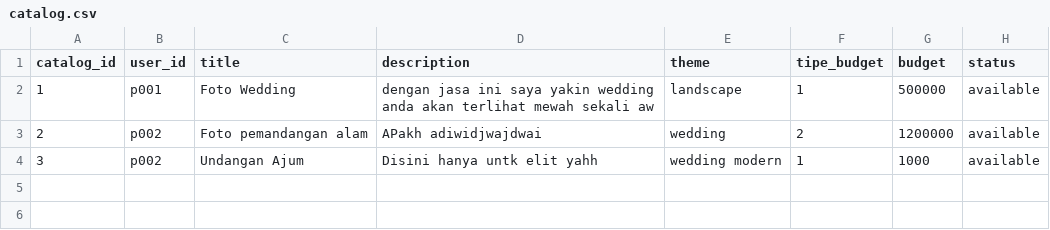
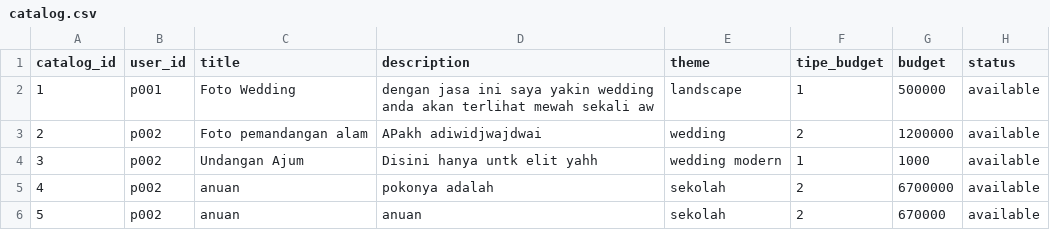
Before and after one commit to mariobrasco/Clixora-CLI-Project, a CSV file: storage/catalog.csv, drawn as a sheet; the diff names each change by its address in the sheet, - before the commit and + after, or states it on an @@ line.

```diff
--- a/storage/catalog.csv
+++ b/storage/catalog.csv
+row 5: 4 | p002 | anuan | pokonya adalah | sekolah | 2 | 6700000 | available
+row 6: 5 | p002 | anuan | anuan | sekolah | 2 | 670000 | available
```
Also changed, not shown: storage/user.csv, 3 other files.
